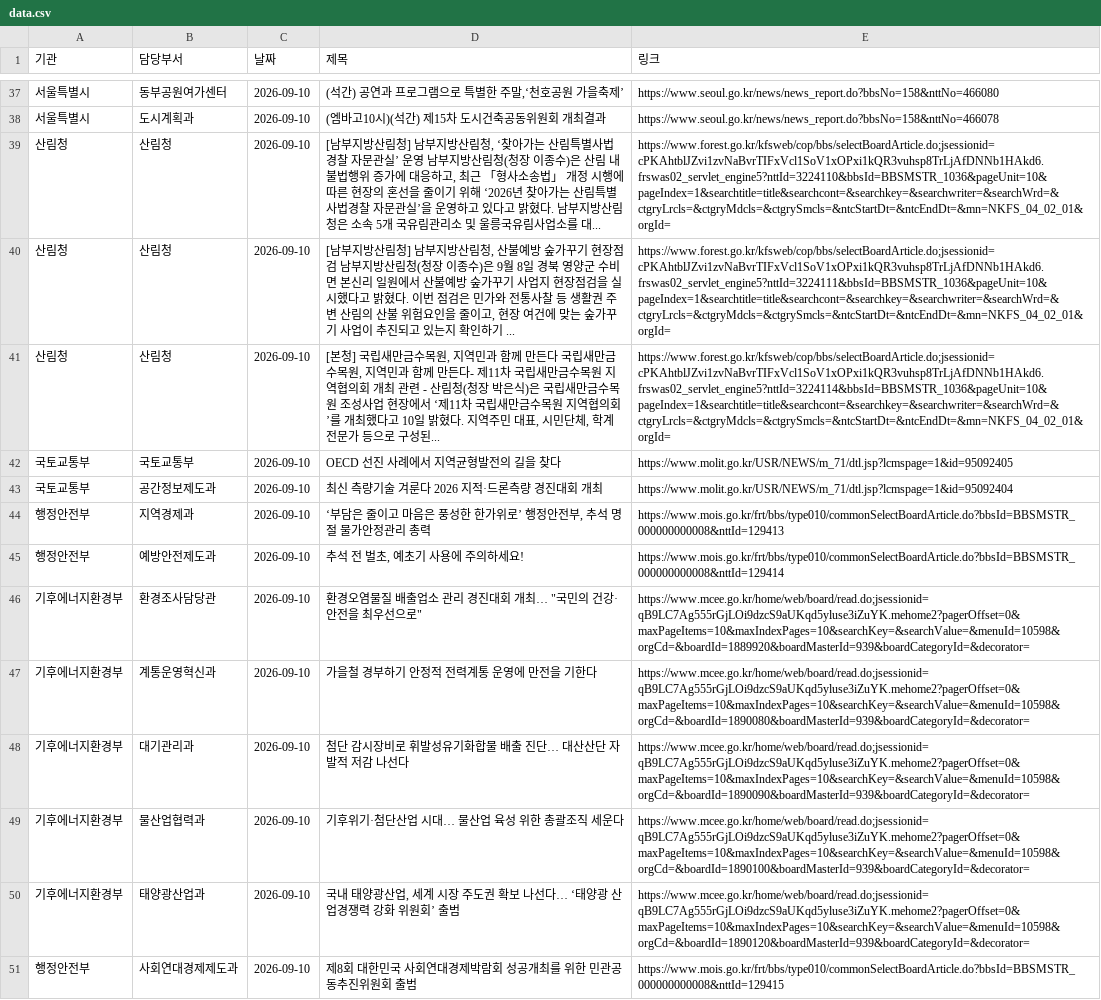
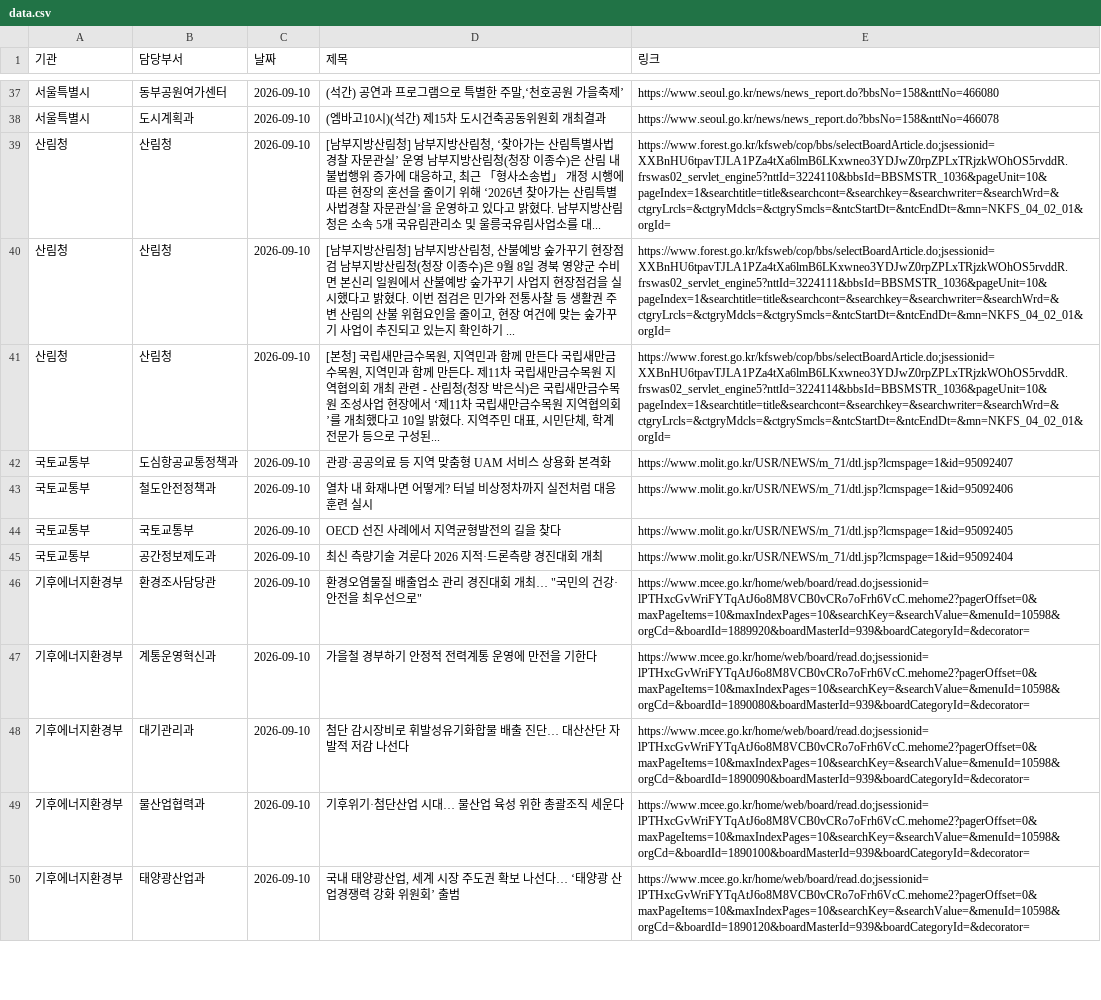
Before and after one commit to ak-minstyle/my-press-dashboard, a CSV file: data.csv, drawn as a sheet; only a part is shown, gaps mark what is left out; the diff covers the shown part only; the diff names each change by its address in the sheet, - before the commit and + after, or states it on an @@ line.

```diff
--- a/data.csv
+++ b/data.csv
-E39 (링크): https://www.forest.go.kr/kfsweb/cop/bbs/selectBoardArticle.do;jsessionid=cPKAhtblJZvi1zvNaBvrTIFxVcl1SoV1xOPxi1kQR3vuhsp8TrLjAfDNNb1HAkd6.frswas02_servlet_engine5?nttId=3224110&bbsId=BBSMSTR_1036&pageUnit=10&pageIndex=1&searchtitle=title&searchcont=&searchkey=&searchwriter=&searchWrd=&ctgryLrcls=&ctgryMdcls=&ctgrySmcls=&ntcStartDt=&ntcEndDt=&mn=NKFS_04_02_01&orgId=
+E39 (링크): https://www.forest.go.kr/kfsweb/cop/bbs/selectBoardArticle.do;jsessionid=XXBnHU6tpavTJLA1PZa4tXa6lmB6LKxwneo3YDJwZ0rpZPLxTRjzkWOhOS5rvddR.frswas02_servlet_engine5?nttId=3224110&bbsId=BBSMSTR_1036&pageUnit=10&pageIndex=1&searchtitle=title&searchcont=&searchkey=&searchwriter=&searchWrd=&ctgryLrcls=&ctgryMdcls=&ctgrySmcls=&ntcStartDt=&ntcEndDt=&mn=NKFS_04_02_01&orgId=
-E40 (링크): https://www.forest.go.kr/kfsweb/cop/bbs/selectBoardArticle.do;jsessionid=cPKAhtblJZvi1zvNaBvrTIFxVcl1SoV1xOPxi1kQR3vuhsp8TrLjAfDNNb1HAkd6.frswas02_servlet_engine5?nttId=3224111&bbsId=BBSMSTR_1036&pageUnit=10&pageIndex=1&searchtitle=title&searchcont=&searchkey=&searchwriter=&searchWrd=&ctgryLrcls=&ctgryMdcls=&ctgrySmcls=&ntcStartDt=&ntcEndDt=&mn=NKFS_04_02_01&orgId=
+E40 (링크): https://www.forest.go.kr/kfsweb/cop/bbs/selectBoardArticle.do;jsessionid=XXBnHU6tpavTJLA1PZa4tXa6lmB6LKxwneo3YDJwZ0rpZPLxTRjzkWOhOS5rvddR.frswas02_servlet_engine5?nttId=3224111&bbsId=BBSMSTR_1036&pageUnit=10&pageIndex=1&searchtitle=title&searchcont=&searchkey=&searchwriter=&searchWrd=&ctgryLrcls=&ctgryMdcls=&ctgrySmcls=&ntcStartDt=&ntcEndDt=&mn=NKFS_04_02_01&orgId=
-E41 (링크): https://www.forest.go.kr/kfsweb/cop/bbs/selectBoardArticle.do;jsessionid=cPKAhtblJZvi1zvNaBvrTIFxVcl1SoV1xOPxi1kQR3vuhsp8TrLjAfDNNb1HAkd6.frswas02_servlet_engine5?nttId=3224114&bbsId=BBSMSTR_1036&pageUnit=10&pageIndex=1&searchtitle=title&searchcont=&searchkey=&searchwriter=&searchWrd=&ctgryLrcls=&ctgryMdcls=&ctgrySmcls=&ntcStartDt=&ntcEndDt=&mn=NKFS_04_02_01&orgId=
+E41 (링크): https://www.forest.go.kr/kfsweb/cop/bbs/selectBoardArticle.do;jsessionid=XXBnHU6tpavTJLA1PZa4tXa6lmB6LKxwneo3YDJwZ0rpZPLxTRjzkWOhOS5rvddR.frswas02_servlet_engine5?nttId=3224114&bbsId=BBSMSTR_1036&pageUnit=10&pageIndex=1&searchtitle=title&searchcont=&searchkey=&searchwriter=&searchWrd=&ctgryLrcls=&ctgryMdcls=&ctgrySmcls=&ntcStartDt=&ntcEndDt=&mn=NKFS_04_02_01&orgId=
@@ row 74 moved to row 42: 국토교통부 @@
@@ row 73 moved to row 43: 국토교통부 @@
@@ row 44 moved to row 77: 행정안전부 @@
@@ row 45 moved to row 76: 행정안전부 @@
-E46 (링크): https://www.mcee.go.kr/home/web/board/read.do;jsessionid=qB9LC7Ag555rGjLOi9dzcS9aUKqd5yluse3iZuYK.mehome2?pagerOffset=0&maxPageItems=10&maxIndexPages=10&searchKey=&searchValue=&menuId=10598&orgCd=&boardId=1889920&boardMasterId=939&boardCategoryId=&decorator=
+E46 (링크): https://www.mcee.go.kr/home/web/board/read.do;jsessionid=lPTHxcGvWriFYTqAtJ6o8M8VCB0vCRo7oFrh6VcC.mehome2?pagerOffset=0&maxPageItems=10&maxIndexPages=10&searchKey=&searchValue=&menuId=10598&orgCd=&boardId=1889920&boardMasterId=939&boardCategoryId=&decorator=
-E47 (링크): https://www.mcee.go.kr/home/web/board/read.do;jsessionid=qB9LC7Ag555rGjLOi9dzcS9aUKqd5yluse3iZuYK.mehome2?pagerOffset=0&maxPageItems=10&maxIndexPages=10&searchKey=&searchValue=&menuId=10598&orgCd=&boardId=1890080&boardMasterId=939&boardCategoryId=&decorator=
+E47 (링크): https://www.mcee.go.kr/home/web/board/read.do;jsessionid=lPTHxcGvWriFYTqAtJ6o8M8VCB0vCRo7oFrh6VcC.mehome2?pagerOffset=0&maxPageItems=10&maxIndexPages=10&searchKey=&searchValue=&menuId=10598&orgCd=&boardId=1890080&boardMasterId=939&boardCategoryId=&decorator=
-E48 (링크): https://www.mcee.go.kr/home/web/board/read.do;jsessionid=qB9LC7Ag555rGjLOi9dzcS9aUKqd5yluse3iZuYK.mehome2?pagerOffset=0&maxPageItems=10&maxIndexPages=10&searchKey=&searchValue=&menuId=10598&orgCd=&boardId=1890090&boardMasterId=939&boardCategoryId=&decorator=
+E48 (링크): https://www.mcee.go.kr/home/web/board/read.do;jsessionid=lPTHxcGvWriFYTqAtJ6o8M8VCB0vCRo7oFrh6VcC.mehome2?pagerOffset=0&maxPageItems=10&maxIndexPages=10&searchKey=&searchValue=&menuId=10598&orgCd=&boardId=1890090&boardMasterId=939&boardCategoryId=&decorator=
-E49 (링크): https://www.mcee.go.kr/home/web/board/read.do;jsessionid=qB9LC7Ag555rGjLOi9dzcS9aUKqd5yluse3iZuYK.mehome2?pagerOffset=0&maxPageItems=10&maxIndexPages=10&searchKey=&searchValue=&menuId=10598&orgCd=&boardId=1890100&boardMasterId=939&boardCategoryId=&decorator=
+E49 (링크): https://www.mcee.go.kr/home/web/board/read.do;jsessionid=lPTHxcGvWriFYTqAtJ6o8M8VCB0vCRo7oFrh6VcC.mehome2?pagerOffset=0&maxPageItems=10&maxIndexPages=10&searchKey=&searchValue=&menuId=10598&orgCd=&boardId=1890100&boardMasterId=939&boardCategoryId=&decorator=
-E50 (링크): https://www.mcee.go.kr/home/web/board/read.do;jsessionid=qB9LC7Ag555rGjLOi9dzcS9aUKqd5yluse3iZuYK.mehome2?pagerOffset=0&maxPageItems=10&maxIndexPages=10&searchKey=&searchValue=&menuId=10598&orgCd=&boardId=1890120&boardMasterId=939&boardCategoryId=&decorator=
+E50 (링크): https://www.mcee.go.kr/home/web/board/read.do;jsessionid=lPTHxcGvWriFYTqAtJ6o8M8VCB0vCRo7oFrh6VcC.mehome2?pagerOffset=0&maxPageItems=10&maxIndexPages=10&searchKey=&searchValue=&menuId=10598&orgCd=&boardId=1890120&boardMasterId=939&boardCategoryId=&decorator=
@@ row 51 moved to row 75: 행정안전부 @@
```
Also changed, not shown: 3 added rows, 3 removed rows, 31 moved rows and 47 edited cells elsewhere in this file.
